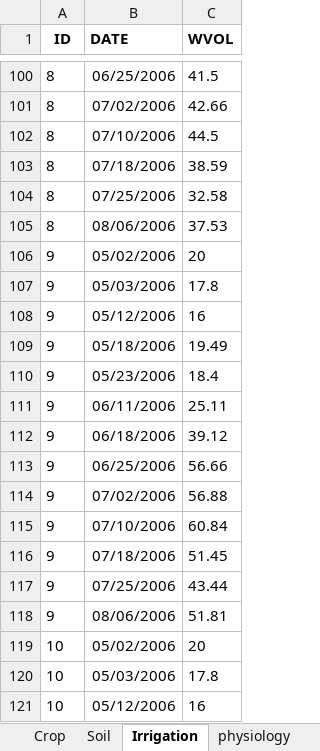
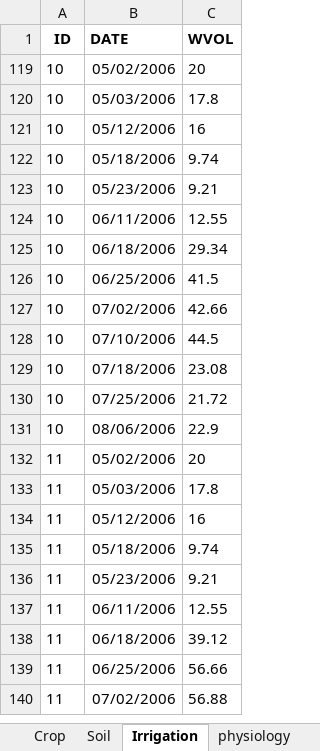
Before and after one commit to tomatoModelling/cumba_R_package, an Excel workbook: testFiles/Dataset Carucci et al. new.xlsx, sheet Irrigation, drawn as a sheet; only a part is shown, gaps mark what is left out; the shorter side is filled out with more unchanged rows; values as stored, in another font and other column widths than the file's, no borders; the diff covers the shown part only; the diff names each change by its address in the sheet, - before the commit and + after, or states it on an @@ line.

```diff
--- a/testFiles/Dataset Carucci et al. new.xlsx (sheet Irrigation)
+++ b/testFiles/Dataset Carucci et al. new.xlsx (sheet Irrigation)
@@ row 100 hidden: 8 | 06/25/2006 | 41.5 @@
@@ row 101 hidden: 8 | 07/02/2006 | 42.66 @@
@@ row 102 hidden: 8 | 07/10/2006 | 44.5 @@
@@ row 103 hidden: 8 | 07/18/2006 | 38.59 @@
@@ row 104 hidden: 8 | 07/25/2006 | 32.58 @@
@@ row 105 hidden: 8 | 08/06/2006 | 37.53 @@
@@ row 106 hidden: 9 | 05/02/2006 | 20 @@
@@ row 107 hidden: 9 | 05/03/2006 | 17.8 @@
@@ row 108 hidden: 9 | 05/12/2006 | 16 @@
@@ row 109 hidden: 9 | 05/18/2006 | 19.49 @@
@@ row 110 hidden: 9 | 05/23/2006 | 18.4 @@
@@ row 111 hidden: 9 | 06/11/2006 | 25.11 @@
@@ row 112 hidden: 9 | 06/18/2006 | 39.12 @@
@@ row 113 hidden: 9 | 06/25/2006 | 56.66 @@
@@ row 114 hidden: 9 | 07/02/2006 | 56.88 @@
@@ row 115 hidden: 9 | 07/10/2006 | 60.84 @@
@@ row 116 hidden: 9 | 07/18/2006 | 51.45 @@
@@ row 117 hidden: 9 | 07/25/2006 | 43.44 @@
@@ row 118 hidden: 9 | 08/06/2006 | 51.81 @@
```
Also changed, not shown: 479 hidden or unhidden rows elsewhere in this sheet, 17 other files.
